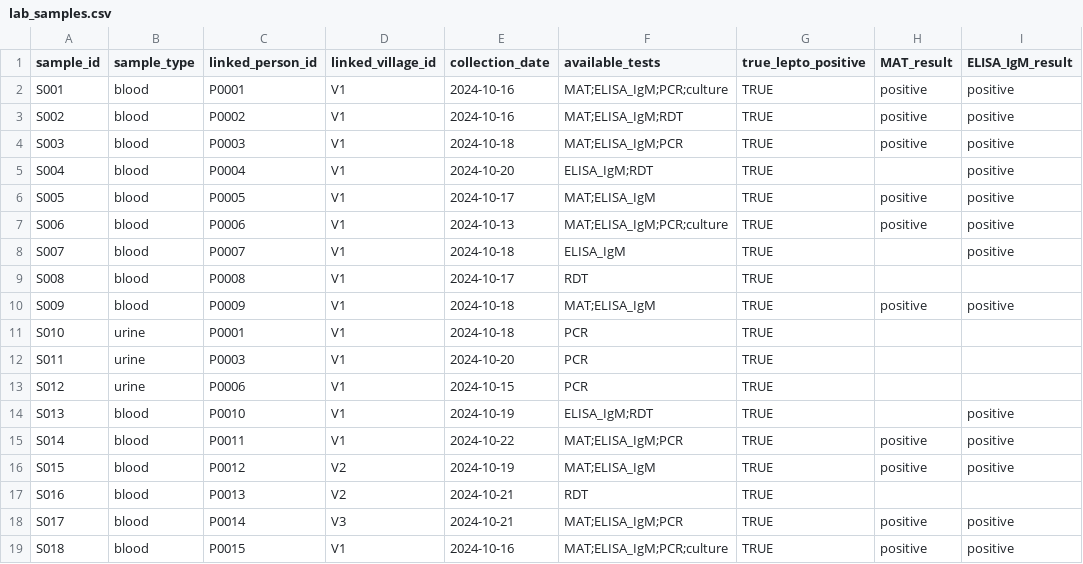
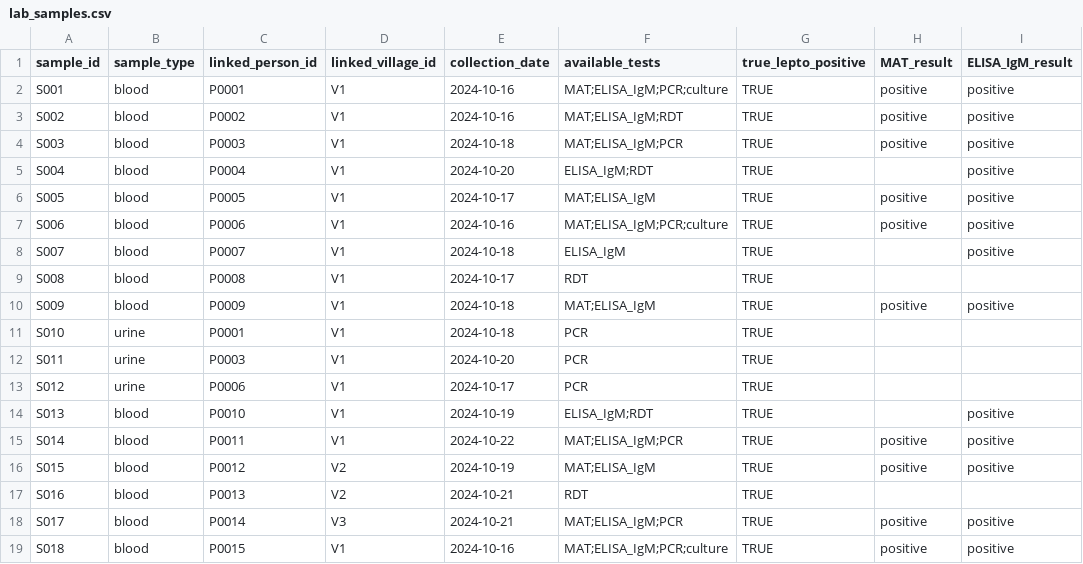
Before and after one commit to ellenyard/fetp-outbreak-sim, a CSV file: scenarios/lepto_maharlika/data/lab_samples.csv, drawn as a sheet; only a part is shown; the diff names each change by its address in the sheet, - before the commit and + after, or states it on an @@ line.

Commit message:
Align lepto Maharlika timeline

```diff
--- a/scenarios/lepto_maharlika/data/lab_samples.csv
+++ b/scenarios/lepto_maharlika/data/lab_samples.csv
-E7 (collection_date): 2024-10-13
+E7 (collection_date): 2024-10-16
-E13 (collection_date): 2024-10-15
+E13 (collection_date): 2024-10-17
```
Also changed, not shown: 3 other files.
